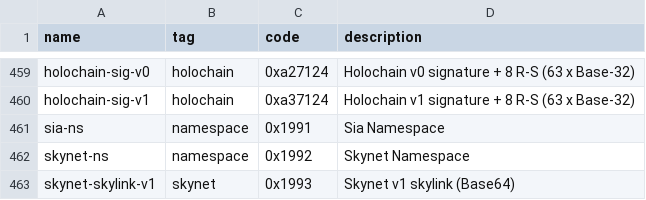
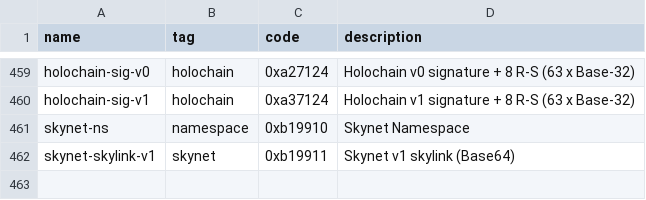
Before and after one commit to multiformats/multicodec, a CSV file: table.csv, drawn as a sheet; only a part is shown, gaps mark what is left out.

Commit message:
Update codec

```diff
--- a/table.csv
+++ b/table.csv
@@ -460,4 +460,3 @@ holochain-sig-v0,               holochain,      0xa27124,       Holochain v0 sig
 holochain-sig-v1,               holochain,      0xa37124,       Holochain v1 signature  + 8 R-S (63 x Base-32)
-sia-ns,                         namespace,      0x1991,         Sia Namespace
-skynet-ns,                      namespace,      0x1992,         Skynet Namespace
-skynet-skylink-v1,              skynet,         0x1993,         Skynet v1 skylink (Base64)
+skynet-ns,                      namespace,      0xb19910,         Skynet Namespace
+skynet-skylink-v1,              skynet,         0xb19911,         Skynet v1 skylink (Base64)
```
